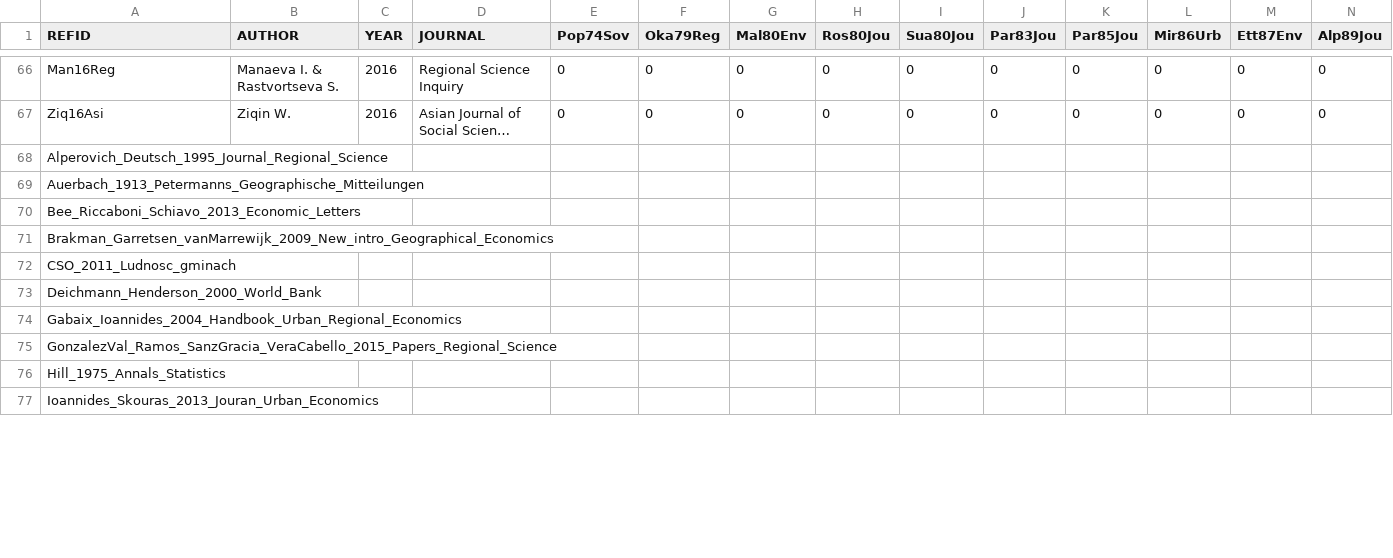
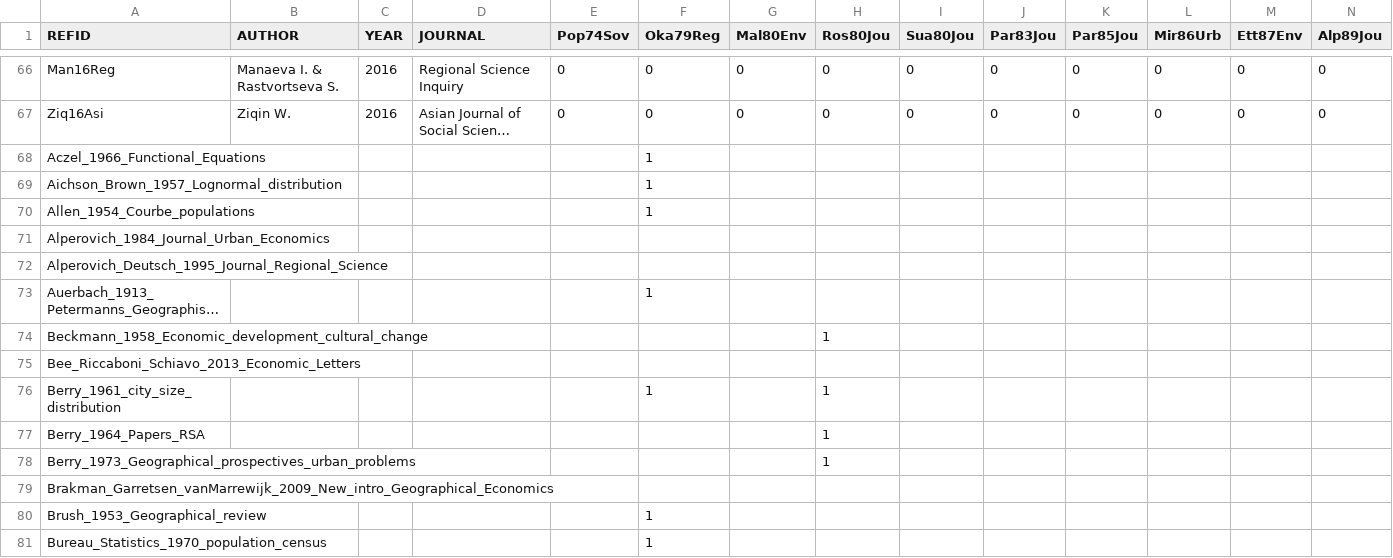
Before and after one commit to ClementineCttn/MetaZipf, a CSV file: data/zipf_cites.csv, drawn as a sheet; only a part is shown, gaps mark what is left out; the shorter side is filled out with more unchanged rows; long unchanged cells end in …; addresses are those after the commit; rows hold the shown columns only; the diff covers the shown part only; the diff names each change by its address in the sheet, - before the commit and + after, or states it on an @@ line.

Commit message:
citations Oka79 & Ros80

```diff
--- a/data/zipf_cites.csv
+++ b/data/zipf_cites.csv
+row 68: Aczel_1966_Functional_Equations |  |  |  |  | 1
+row 69: Aichson_Brown_1957_Lognormal_distribution |  |  |  |  | 1
+row 70: Allen_1954_Courbe_populations |  |  |  |  | 1
@@ row 84 moved to row 71: Alperovich_1984_Journal_Urban_Economics @@
-F73 (Oka79Reg): (empty)
+F73 (Oka79Reg): 1
+row 74: Beckmann_1958_Economic_development_cultural_change |  |  |  |  |  |  | 1
+row 76: Berry_1961_city_size_distribution |  |  |  |  | 1 |  | 1
+row 77: Berry_1964_Papers_RSA |  |  |  |  |  |  | 1
+row 78: Berry_1973_Geographical_prospectives_urban_problems |  |  |  |  |  |  | 1
+row 80: Brush_1953_Geographical_review |  |  |  |  | 1
+row 81: Bureau_Statistics_1970_population_census |  |  |  |  | 1
```
Also changed, not shown: 16 added rows, 3 removed rows, 5 moved rows and 1 edited cell elsewhere in this file.
